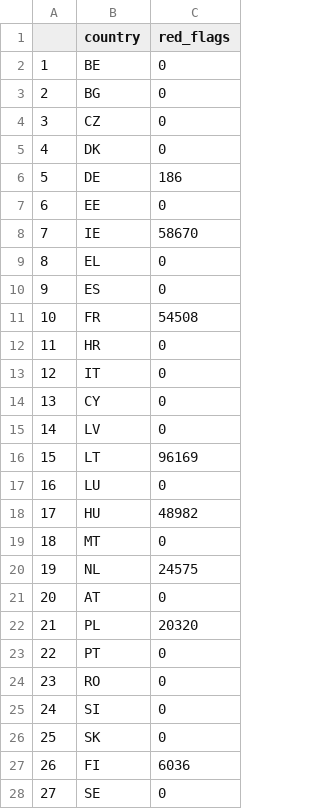
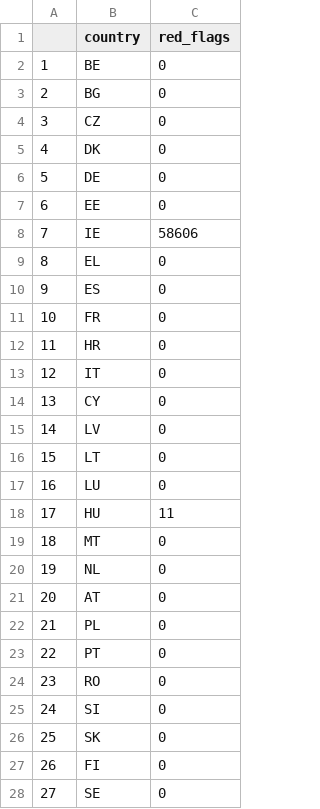
Before and after one commit to gabrimarconi/OJA-analysis, a CSV file: GeoVariables_NUTSChecks.csv, drawn as a sheet.

```diff
--- a/GeoVariables_NUTSChecks.csv
+++ b/GeoVariables_NUTSChecks.csv
@@ -5,8 +5,8 @@
 "4","DK","0"
-"5","DE","186"
+"5","DE","0"
 "6","EE","0"
-"7","IE","58670"
+"7","IE","58606"
 "8","EL","0"
 "9","ES","0"
-"10","FR","54508"
+"10","FR","0"
 "11","HR","0"
@@ -15,9 +15,9 @@
 "14","LV","0"
-"15","LT","96169"
+"15","LT","0"
 "16","LU","0"
-"17","HU","48982"
+"17","HU","11"
 "18","MT","0"
-"19","NL","24575"
+"19","NL","0"
 "20","AT","0"
-"21","PL","20320"
+"21","PL","0"
 "22","PT","0"
@@ -26,3 +26,3 @@
 "25","SK","0"
-"26","FI","6036"
+"26","FI","0"
 "27","SE","0"
```
Also changed, not shown: GeoVariables_LAUChecks.csv, 5 other files.
